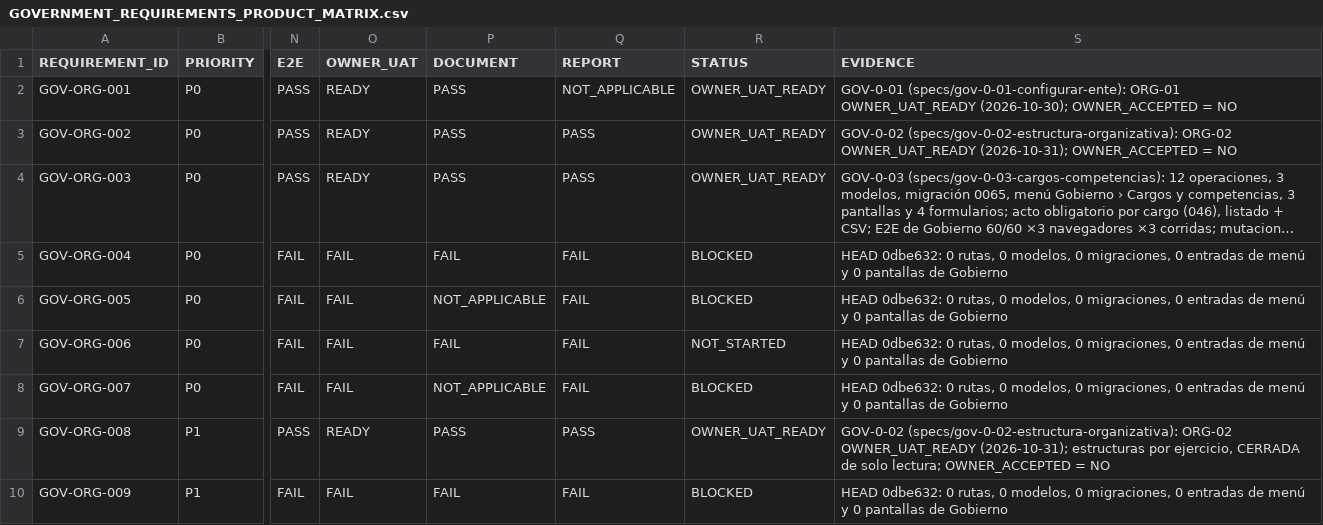
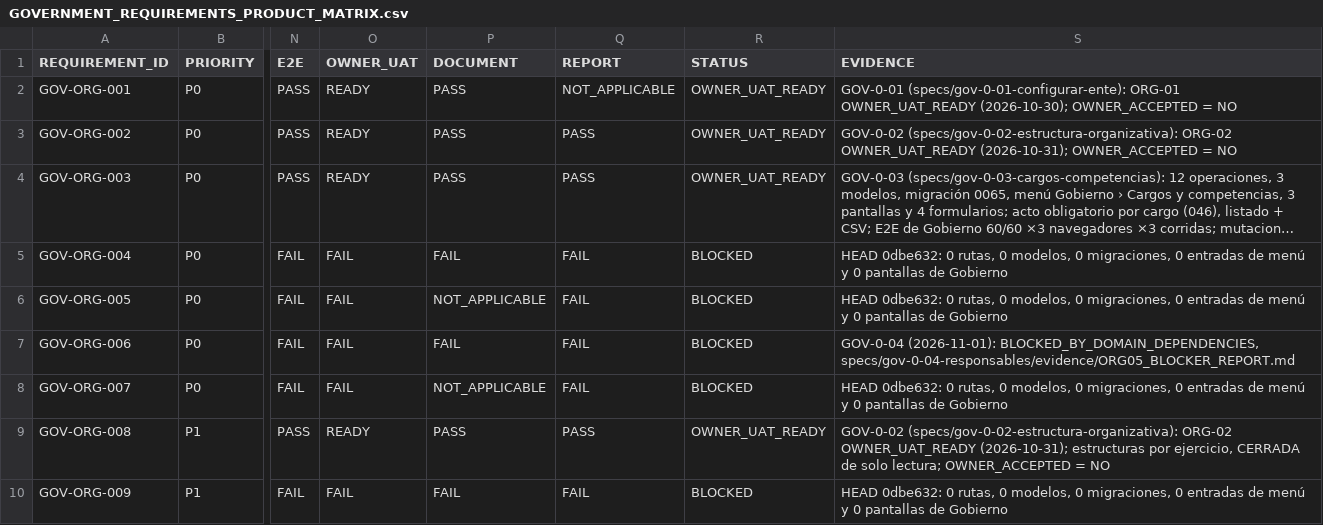
Before and after one commit to dvconsultores/kontrol, a CSV file: docs/roadmap/government-product-completeness/GOVERNMENT_REQUIREMENTS_PRODUCT_MATRIX.csv, drawn as a sheet; only a part is shown, gaps mark what is left out; long unchanged cells end in …; the diff names each change by its address in the sheet, - before the commit and + after, or states it on an @@ line.

```diff
--- a/docs/roadmap/government-product-completeness/GOVERNMENT_REQUIREMENTS_PRODUCT_MATRIX.csv
+++ b/docs/roadmap/government-product-completeness/GOVERNMENT_REQUIREMENTS_PRODUCT_MATRIX.csv
-R7 (STATUS): NOT_STARTED
+R7 (STATUS): BLOCKED
-S7 (EVIDENCE): HEAD 0dbe632: 0 rutas, 0 modelos, 0 migraciones, 0 entradas de menú y 0 pantallas de Gobierno
+S7 (EVIDENCE): GOV-0-04 (2026-11-01): BLOCKED_BY_DOMAIN_DEPENDENCIES, specs/gov-0-04-responsables/evidence/ORG05_BLOCKER_REPORT.md
```
Also changed, not shown: docs/roadmap/government-product-completeness/GOVERNMENT_PRODUCT_COMPLETENESS_BACKLOG.csv, docs/roadmap/government-product-completeness/GOVERNMENT_PRODUCT_COMPLETENESS_MATRIX.csv, 9 other files.
